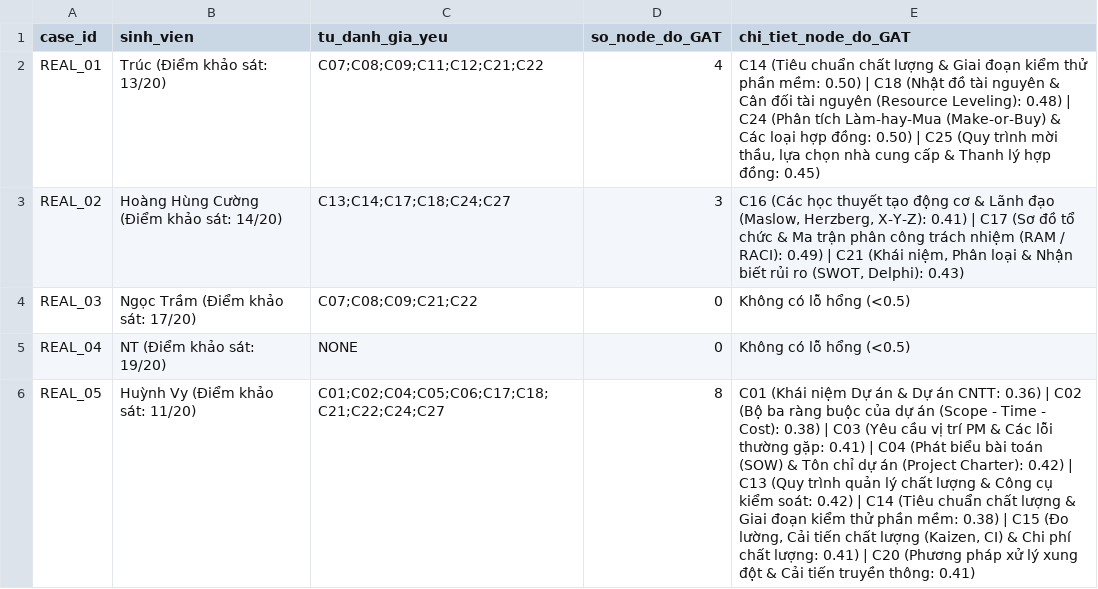
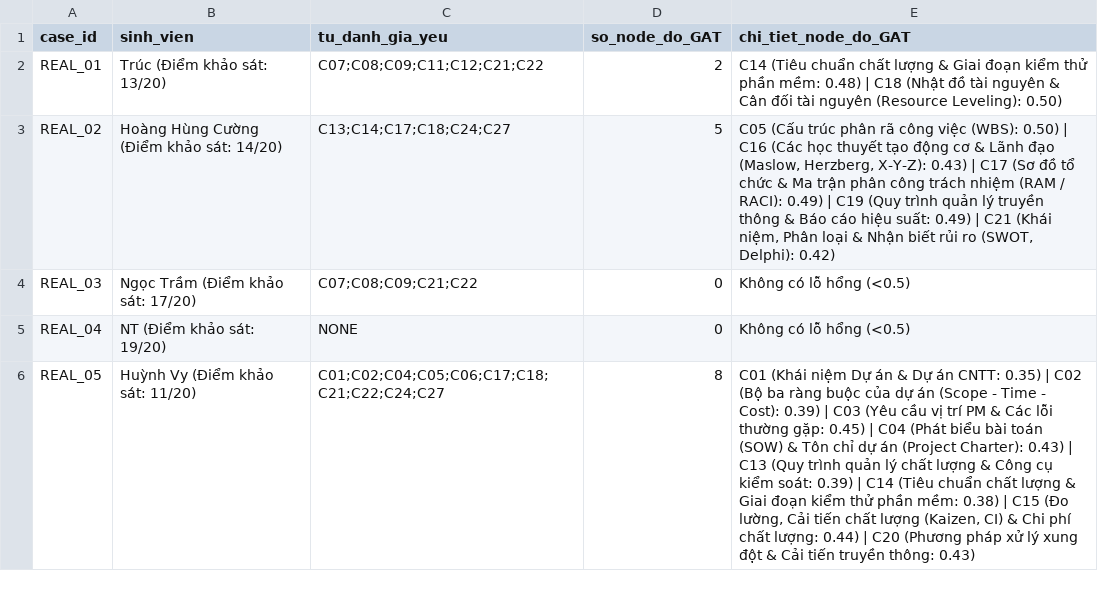
Before and after one commit to ChinXu236/project_dacn, a CSV file: model_gnn/real_students_diagnosis.csv, drawn as a sheet; only a part is shown; the diff covers the shown part only.

Commit message:
feat/ai-gnn: hoan thien mo hinh GAT 120 cau hoi, danh gia thuc nghiem va module inference

```diff
--- a/model_gnn/real_students_diagnosis.csv
+++ b/model_gnn/real_students_diagnosis.csv
@@ -1,6 +1,6 @@
 case_id,sinh_vien,tu_danh_gia_yeu,so_node_do_GAT,chi_tiet_node_do_GAT
-REAL_01,Trúc (Điểm khảo sát: 13/20),C07;C08;C09;C11;C12;C21;C22,4,"C14 (Tiêu chuẩn chất lượng & Giai đoạn kiểm thử phần mềm: 0.50) | C18 (Nhật đồ tài nguyên & Cân đối tài nguyên (Resource Leveling): 0.48) | C24 (Phân tích Làm-hay-Mua (Make-or-Buy) & Các loại hợp đồng: 0.50) | C25 (Quy trình mời thầu, lựa chọn nhà cung cấp & Thanh lý hợp đồng: 0.45)"
-REAL_02,Hoàng Hùng Cường (Điểm khảo sát: 14/20),C13;C14;C17;C18;C24;C27,3,"C16 (Các học thuyết tạo động cơ & Lãnh đạo (Maslow, Herzberg, X-Y-Z): 0.41) | C17 (Sơ đồ tổ chức & Ma trận phân công trách nhiệm (RAM / RACI): 0.49) | C21 (Khái niệm, Phân loại & Nhận biết rủi ro (SWOT, Delphi): 0.43)"
+REAL_01,Trúc (Điểm khảo sát: 13/20),C07;C08;C09;C11;C12;C21;C22,2,C14 (Tiêu chuẩn chất lượng & Giai đoạn kiểm thử phần mềm: 0.48) | C18 (Nhật đồ tài nguyên & Cân đối tài nguyên (Resource Leveling): 0.50)
+REAL_02,Hoàng Hùng Cường (Điểm khảo sát: 14/20),C13;C14;C17;C18;C24;C27,5,"C05 (Cấu trúc phân rã công việc (WBS): 0.50) | C16 (Các học thuyết tạo động cơ & Lãnh đạo (Maslow, Herzberg, X-Y-Z): 0.43) | C17 (Sơ đồ tổ chức & Ma trận phân công trách nhiệm (RAM / RACI): 0.49) | C19 (Quy trình quản lý truyền thông & Báo cáo hiệu suất: 0.49) | C21 (Khái niệm, Phân loại & Nhận biết rủi ro (SWOT, Delphi): 0.42)"
 REAL_03,Ngọc Trầm (Điểm khảo sát: 17/20),C07;C08;C09;C21;C22,0,Không có lỗ hổng (<0.5)
 REAL_04,NT (Điểm khảo sát: 19/20),NONE,0,Không có lỗ hổng (<0.5)
-REAL_05,Huỳnh Vy (Điểm khảo sát: 11/20),C01;C02;C04;C05;C06;C17;C18;C21;C22;C24;C27,8,"C01 (Khái niệm Dự án & Dự án CNTT: 0.36) | C02 (Bộ ba ràng buộc của dự án (Scope - Time - Cost): 0.38) | C03 (Yêu cầu vị trí PM & Các lỗi thường gặp: 0.41) | C04 (Phát biểu bài toán (SOW) & Tôn chỉ dự án (Project Charter): 0.42) | C13 (Quy trình quản lý chất lượng & Công cụ kiểm soát: 0.42) | C14 (Tiêu chuẩn chất lượng & Giai đoạn kiểm thử phần mềm: 0.38) | C15 (Đo lường, Cải tiến chất lượng (Kaizen, CI) & Chi phí chất lượng: 0.41) | C20 (Phương pháp xử lý xung đột & Cải tiến truyền thông: 0.41)"
+REAL_05,Huỳnh Vy (Điểm khảo sát: 11/20),C01;C02;C04;C05;C06;C17;C18;C21;C22;C24;C27,8,"C01 (Khái niệm Dự án & Dự án CNTT: 0.35) | C02 (Bộ ba ràng buộc của dự án (Scope - Time - Cost): 0.39) | C03 (Yêu cầu vị trí PM & Các lỗi thường gặp: 0.45) | C04 (Phát biểu bài toán (SOW) & Tôn chỉ dự án (Project Charter): 0.43) | C13 (Quy trình quản lý chất lượng & Công cụ kiểm soát: 0.39) | C14 (Tiêu chuẩn chất lượng & Giai đoạn kiểm thử phần mềm: 0.38) | C15 (Đo lường, Cải tiến chất lượng (Kaizen, CI) & Chi phí chất lượng: 0.44) | C20 (Phương pháp xử lý xung đột & Cải tiến truyền thông: 0.43)"
```
Also changed, not shown: 19 edited cells elsewhere in this file, model_gnn/experiment_results.csv, 6 other files.
